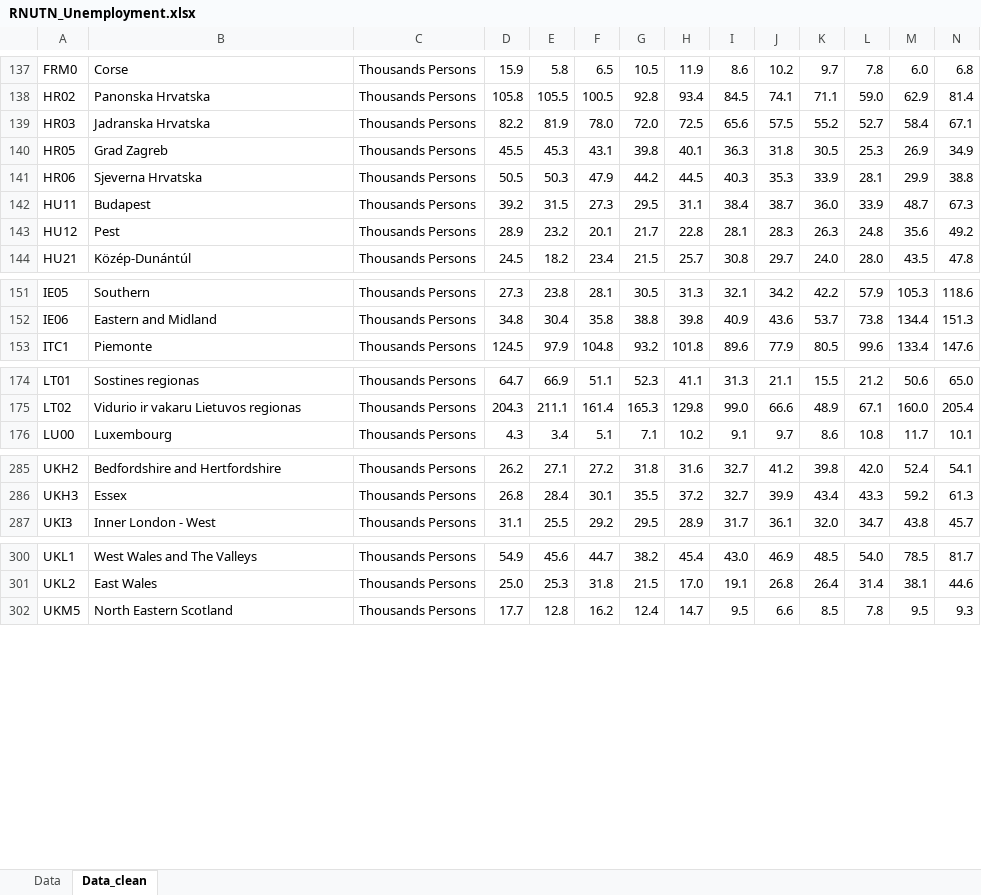
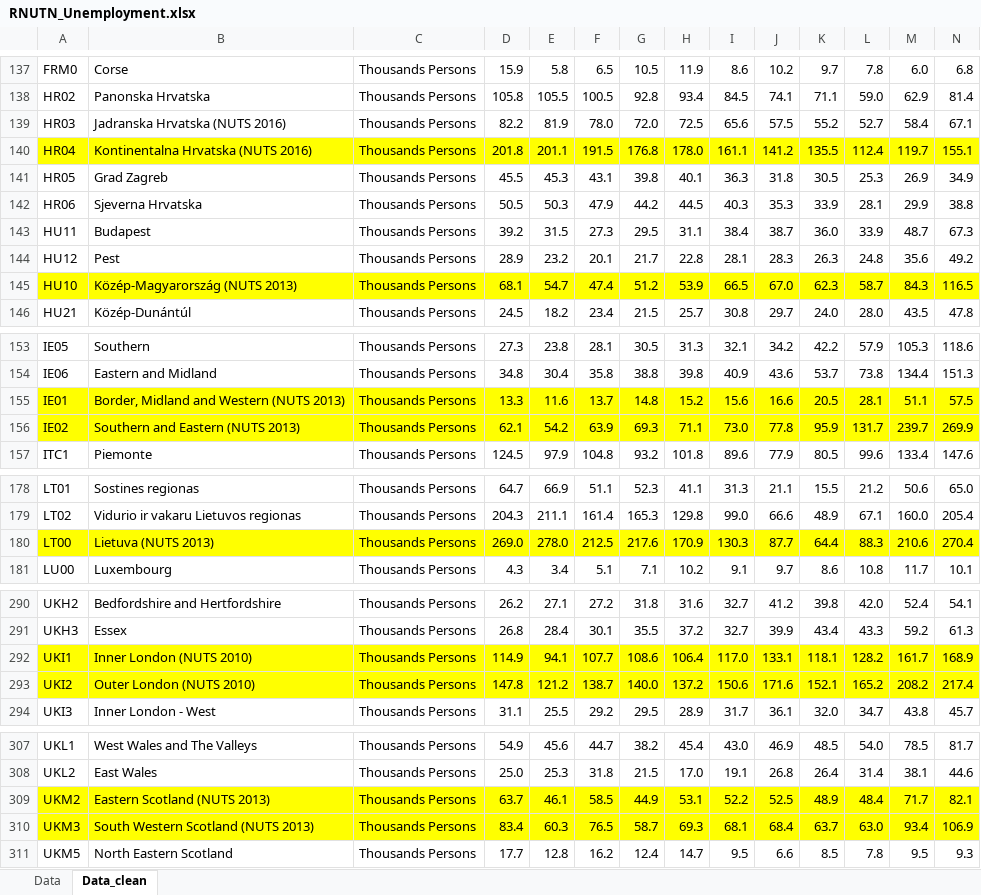
Before and after one commit to EliaDG/Master-Thesis, an Excel workbook: 01_data-input/Ardeco/RNUTN_Unemployment.xlsx, sheet Data_clean, drawn as a sheet; only a part is shown, gaps mark what is left out; values as stored, in another font and other column widths than the file's, no borders; rows hold the shown columns only; the diff covers the shown part only; the diff names each change by its address in the sheet, - before the commit and + after, or states it on an @@ line.

```diff
--- a/01_data-input/Ardeco/RNUTN_Unemployment.xlsx (sheet Data_clean)
+++ b/01_data-input/Ardeco/RNUTN_Unemployment.xlsx (sheet Data_clean)
-B139: Jadranska Hrvatska
+B139: Jadranska Hrvatska (NUTS 2016)
+row 140: HR04 | Kontinentalna Hrvatska (NUTS 2016) | Thousands Persons | 201.8 | 201.1 | 191.5 | 176.8 | 178.0 | 161.1 | 141.2 | 135.5 | 112.4 | 119.7 | 155.1
+row 145: HU10 | Közép-Magyarország (NUTS 2013) | Thousands Persons | 68.1 | 54.7 | 47.4 | 51.2 | 53.9 | 66.5 | 67.0 | 62.3 | 58.7 | 84.3 | 116.5
+row 155: IE01 | Border, Midland and Western (NUTS 2013) | Thousands Persons | 13.3 | 11.6 | 13.7 | 14.8 | 15.2 | 15.6 | 16.6 | 20.5 | 28.1 | 51.1 | 57.5
+row 156: IE02 | Southern and Eastern (NUTS 2013) | Thousands Persons | 62.1 | 54.2 | 63.9 | 69.3 | 71.1 | 73.0 | 77.8 | 95.9 | 131.7 | 239.7 | 269.9
+row 180: LT00 | Lietuva (NUTS 2013) | Thousands Persons | 269.0 | 278.0 | 212.5 | 217.6 | 170.9 | 130.3 | 87.7 | 64.4 | 88.3 | 210.6 | 270.4
+row 292: UKI1 | Inner London (NUTS 2010) | Thousands Persons | 114.9 | 94.1 | 107.7 | 108.6 | 106.4 | 117.0 | 133.1 | 118.1 | 128.2 | 161.7 | 168.9
+row 293: UKI2 | Outer London (NUTS 2010) | Thousands Persons | 147.8 | 121.2 | 138.7 | 140.0 | 137.2 | 150.6 | 171.6 | 152.1 | 165.2 | 208.2 | 217.4
+row 309: UKM2 | Eastern Scotland (NUTS 2013) | Thousands Persons | 63.7 | 46.1 | 58.5 | 44.9 | 53.1 | 52.2 | 52.5 | 48.9 | 48.4 | 71.7 | 82.1
+row 310: UKM3 | South Western Scotland (NUTS 2013) | Thousands Persons | 83.4 | 60.3 | 76.5 | 58.7 | 69.3 | 68.1 | 68.4 | 63.7 | 63.0 | 93.4 | 106.9
```
Also changed, not shown: cell formats elsewhere in this sheet, 01_data-input/Ardeco/RUWCDW_Wage.xlsx, 01_data-input/Ardeco/RUWCD_Wage(current).xlsx, 39 other files.
